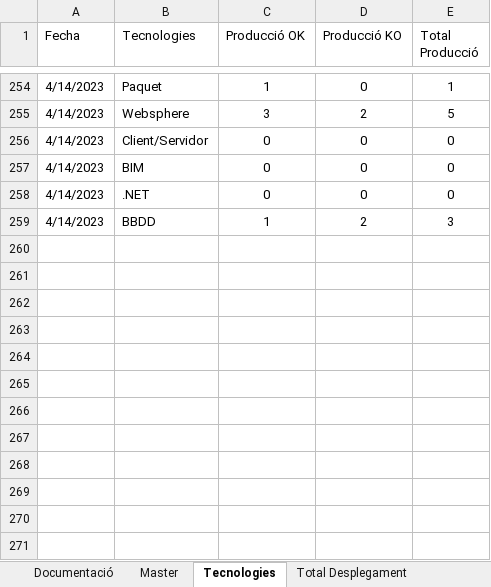
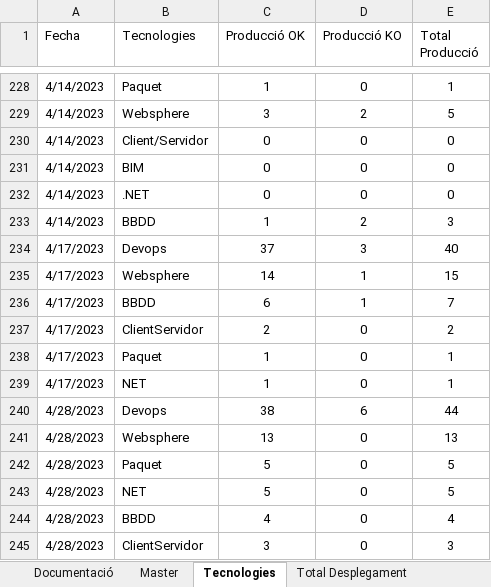
Before and after one commit to lferpaz/Report_optimization, an Excel workbook: docs/Plantilla_V01.xlsx, sheet Tecnologies, drawn as a sheet; only a part is shown, gaps mark what is left out; values as stored, in another font and other column widths than the file's, no borders; table styles not drawn; the diff covers the shown part only; the diff names each change by its address in the sheet, - before the commit and + after, or states it on an @@ line.

```diff
--- a/docs/Plantilla_V01.xlsx (sheet Tecnologies)
+++ b/docs/Plantilla_V01.xlsx (sheet Tecnologies)
+row 234: 4/17/2023 | Devops | 37 | 3 | 40
+row 235: 4/17/2023 | Websphere | 14 | 1 | 15
+row 236: 4/17/2023 | BBDD | 6 | 1 | 7
+row 237: 4/17/2023 | ClientServidor | 2 | 0 | 2
+row 238: 4/17/2023 | Paquet | 1 | 0 | 1
+row 239: 4/17/2023 | NET | 1 | 0 | 1
+row 240: 4/28/2023 | Devops | 38 | 6 | 44
+row 241: 4/28/2023 | Websphere | 13 | 0 | 13
+row 242: 4/28/2023 | Paquet | 5 | 0 | 5
+row 243: 4/28/2023 | NET | 5 | 0 | 5
+row 244: 4/28/2023 | BBDD | 4 | 0 | 4
+row 245: 4/28/2023 | ClientServidor | 3 | 0 | 3
```
Also changed, not shown: 26 removed rows elsewhere in this sheet, sheet Evolució desp. tecnologia, sheet Total Desplegament, sheet DevOps_vs_KO, sheet Desplegament per tecnologia, charts or pictures, 6 other files.
